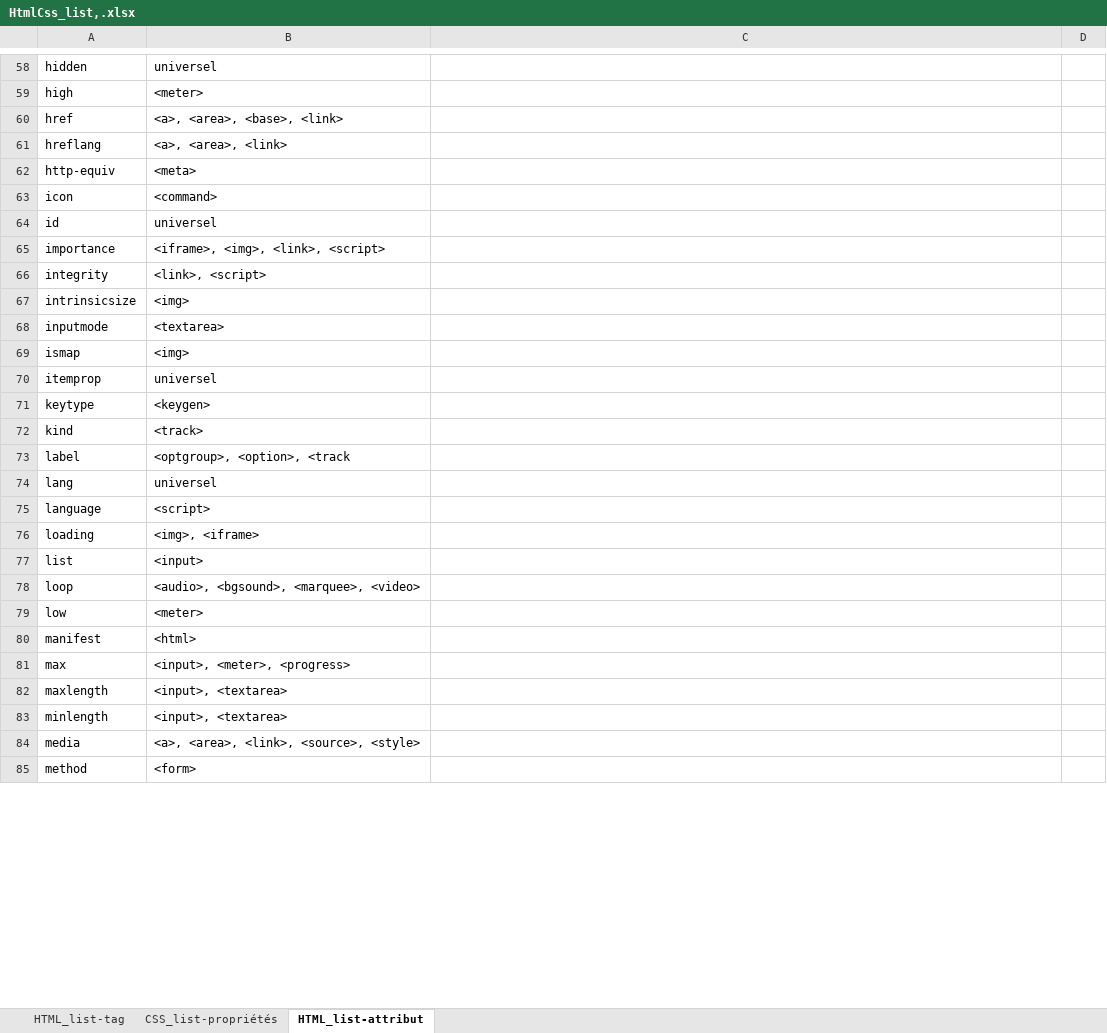
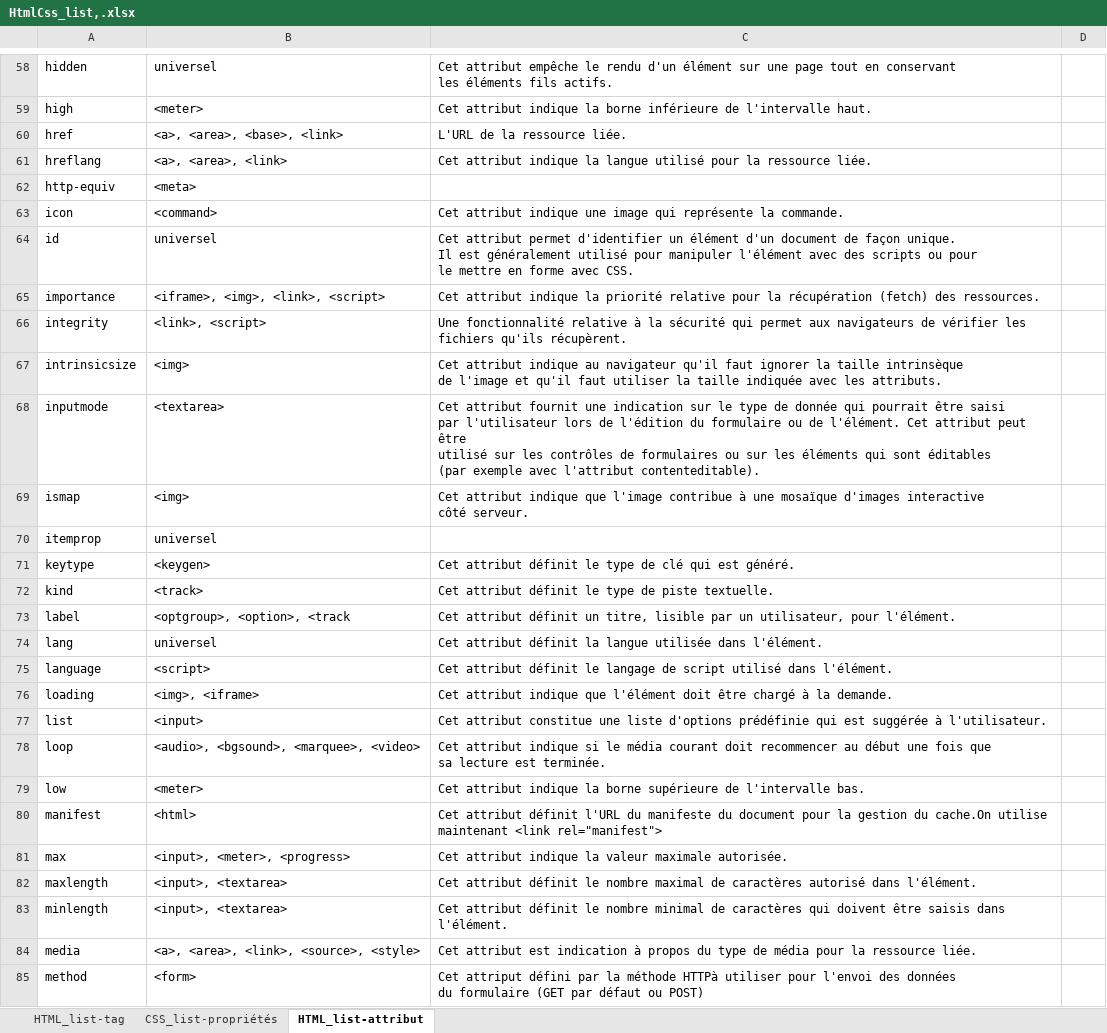
Before and after one commit to Nathan939/DeepCodeur, an Excel workbook: Data/HtmlCss_list,.xlsx, sheet HTML_list-attribut, drawn as a sheet; only a part is shown, gaps mark what is left out; values as stored, in another font and other column widths than the file's, no borders; ↵ is a line break in a cell; the diff covers the shown part only; the diff names each change by its address in the sheet, - before the commit and + after, or states it on an @@ line.

Commit message:
Ajout de la description des argument html

```diff
--- a/Data/HtmlCss_list,.xlsx (sheet HTML_list-attribut)
+++ b/Data/HtmlCss_list,.xlsx (sheet HTML_list-attribut)
-C58: (empty)
+C58: Cet attribut empêche le rendu d'un élément sur une page tout en conservant ↵ les éléments fils actifs.
-C59: (empty)
+C59: Cet attribut indique la borne inférieure de l'intervalle haut.
-C60: (empty)
+C60: L'URL de la ressource liée.
-C61: (empty)
+C61: Cet attribut indique la langue utilisé pour la ressource liée.
-C63: (empty)
+C63: Cet attribut indique une image qui représente la commande.
-C64: (empty)
+C64: Cet attribut permet d'identifier un élément d'un document de façon unique. ↵ Il est généralement utilisé pour manipuler l'élément avec des scripts ou pour ↵ le mettre en forme avec CSS.
-C65: (empty)
+C65: Cet attribut indique la priorité relative pour la récupération (fetch) des ressources.
-C66: (empty)
+C66: Une fonctionnalité relative à la sécurité qui permet aux navigateurs de vérifier les ↵ fichiers qu'ils récupèrent.
-C67: (empty)
+C67: Cet attribut indique au navigateur qu'il faut ignorer la taille intrinsèque ↵ de l'image et qu'il faut utiliser la taille indiquée avec les attributs.
-C68: (empty)
+C68: Cet attribut fournit une indication sur le type de donnée qui pourrait être saisi ↵ par l'utilisateur lors de l'édition du formulaire ou de l'élément. Cet attribut peut être ↵ utilisé sur les contrôles de formulaires ou sur les éléments qui sont éditables ↵ (par exemple avec l'attribut contenteditable).
-C69: (empty)
+C69: Cet attribut indique que l'image contribue à une mosaïque d'images interactive ↵ côté serveur.
-C71: (empty)
+C71: Cet attribut définit le type de clé qui est généré.
-C72: (empty)
+C72: Cet attribut définit le type de piste textuelle.
-C73: (empty)
+C73: Cet attribut définit un titre, lisible par un utilisateur, pour l'élément.
-C74: (empty)
+C74: Cet attribut définit la langue utilisée dans l'élément.
-C75: (empty)
+C75: Cet attribut définit le langage de script utilisé dans l'élément.
-C76: (empty)
+C76: Cet attribut indique que l'élément doit être chargé à la demande.
-C77: (empty)
+C77: Cet attribut constitue une liste d'options prédéfinie qui est suggérée à l'utilisateur.
-C78: (empty)
+C78: Cet attribut indique si le média courant doit recommencer au début une fois que ↵ sa lecture est terminée.
-C79: (empty)
+C79: Cet attribut indique la borne supérieure de l'intervalle bas.
-C80: (empty)
+C80: Cet attribut définit l'URL du manifeste du document pour la gestion du cache.On utilise maintenant <link rel="manifest">
-C81: (empty)
+C81: Cet attribut indique la valeur maximale autorisée.
-C82: (empty)
+C82: Cet attribut définit le nombre maximal de caractères autorisé dans l'élément.
-C83: (empty)
+C83: Cet attribut définit le nombre minimal de caractères qui doivent être saisis dans ↵ l'élément.
-C84: (empty)
+C84: Cet attribut est indication à propos du type de média pour la ressource liée.
-C85: (empty)
+C85: Cet attriput défini par la méthode HTTPà utiliser pour l'envoi des données ↵ du formulaire (GET par défaut ou POST)
```
Also changed, not shown: 89 edited cells elsewhere in this sheet.
